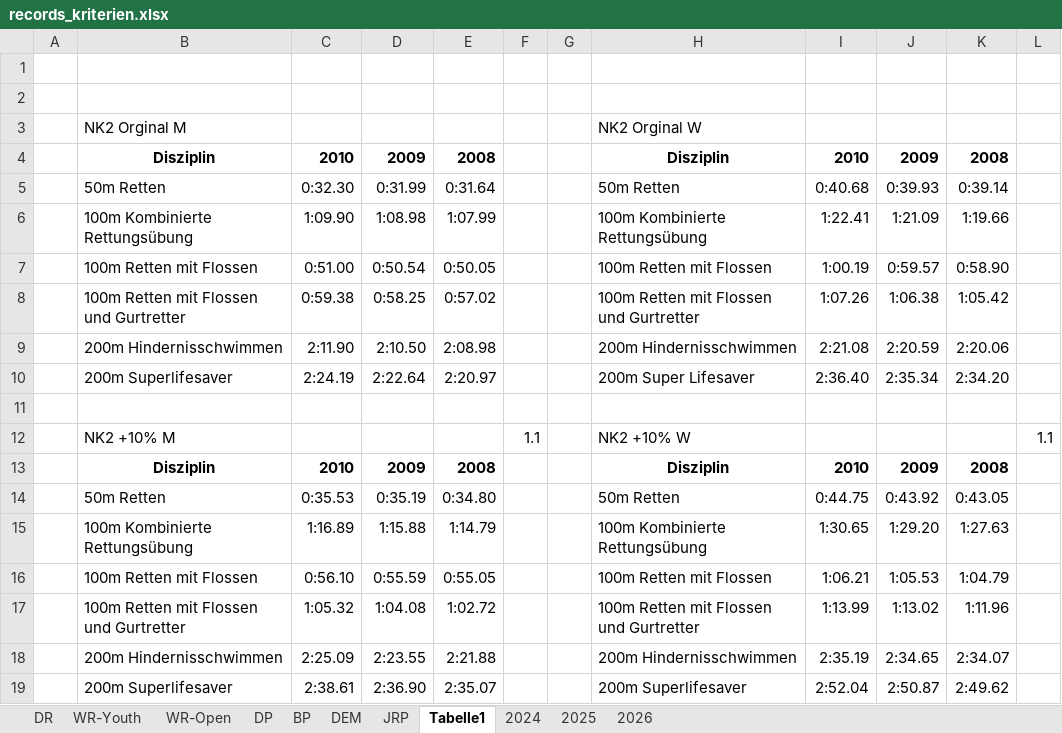
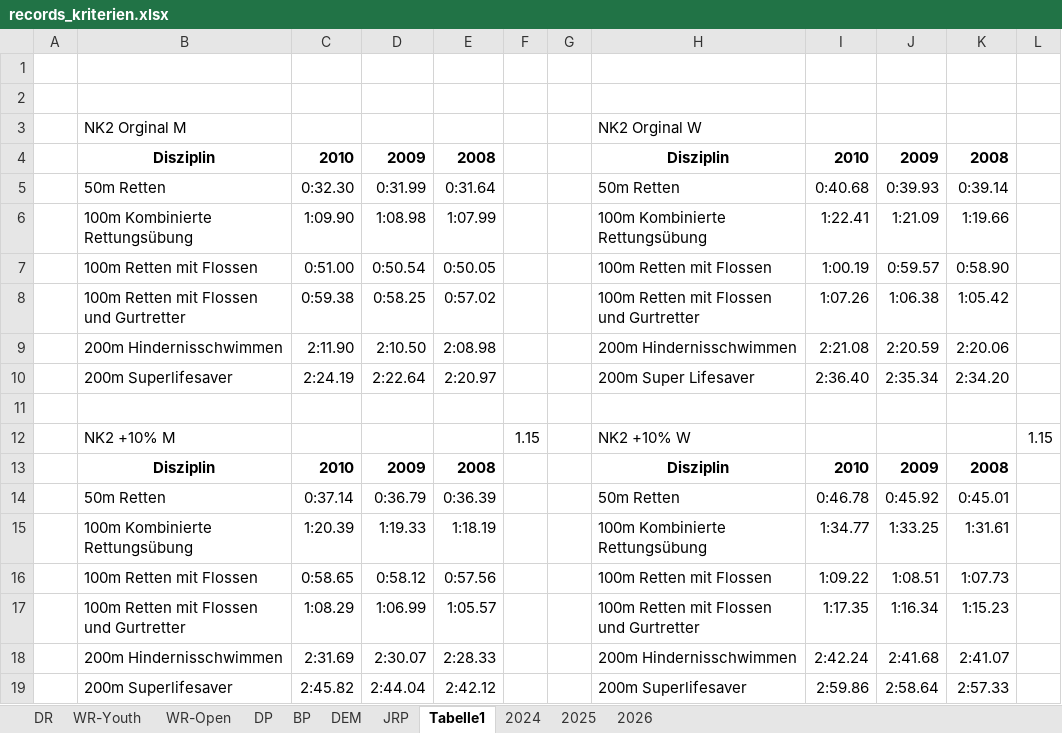
Before and after one commit to jp-gnad/Lifesaving_Baden, an Excel workbook: web/utilities/records_kriterien.xlsx, sheet Tabelle1, drawn as a sheet; values as stored, in another font and other column widths than the file's, no borders; removed rows and columns are numbered as before the commit, all else as after; the diff names each change by its address in the sheet, - before the commit and + after, or states it on an @@ line.

Commit message:
1,15%

```diff
--- a/web/utilities/records_kriterien.xlsx (sheet Tabelle1)
+++ b/web/utilities/records_kriterien.xlsx (sheet Tabelle1)
-F12: 1.1
+F12: 1.15
-L12: 1.1
+L12: 1.15
-C14: 0:35.53
+C14: 0:37.14
-D14: 0:35.19
+D14: 0:36.79
-E14: 0:34.80
+E14: 0:36.39
-I14: 0:44.75
+I14: 0:46.78
-J14: 0:43.92
+J14: 0:45.92
-K14: 0:43.05
+K14: 0:45.01
-row 15:  | 100m Kombinierte Rettungsübung | 1:16.89 | 1:15.88 | 1:14.79 |  |  | 100m Kombinierte Rettungsübung | 1:30.65 | 1:29.20 | 1:27.63
+row 15:  | 100m Kombinierte Rettungsübung | 1:20.39 | 1:19.33 | 1:18.19 |  |  | 100m Kombinierte Rettungsübung | 1:34.77 | 1:33.25 | 1:31.61
-C16: 0:56.10
+C16: 0:58.65
-D16: 0:55.59
+D16: 0:58.12
-E16: 0:55.05
+E16: 0:57.56
-I16: 1:06.21
+I16: 1:09.22
-J16: 1:05.53
+J16: 1:08.51
-K16: 1:04.79
+K16: 1:07.73
-row 17:  | 100m Retten mit Flossen und Gurtretter | 1:05.32 | 1:04.08 | 1:02.72 |  |  | 100m Retten mit Flossen und Gurtretter | 1:13.99 | 1:13.02 | 1:11.96
-row 18:  | 200m Hindernisschwimmen | 2:25.09 | 2:23.55 | 2:21.88 |  |  | 200m Hindernisschwimmen | 2:35.19 | 2:34.65 | 2:34.07
-row 19:  | 200m Superlifesaver | 2:38.61 | 2:36.90 | 2:35.07 |  |  | 200m Superlifesaver | 2:52.04 | 2:50.87 | 2:49.62
+row 17:  | 100m Retten mit Flossen und Gurtretter | 1:08.29 | 1:06.99 | 1:05.57 |  |  | 100m Retten mit Flossen und Gurtretter | 1:17.35 | 1:16.34 | 1:15.23
+row 18:  | 200m Hindernisschwimmen | 2:31.69 | 2:30.07 | 2:28.33 |  |  | 200m Hindernisschwimmen | 2:42.24 | 2:41.68 | 2:41.07
+row 19:  | 200m Superlifesaver | 2:45.82 | 2:44.04 | 2:42.12 |  |  | 200m Superlifesaver | 2:59.86 | 2:58.64 | 2:57.33
```
Also changed, not shown: sheet JRP.
